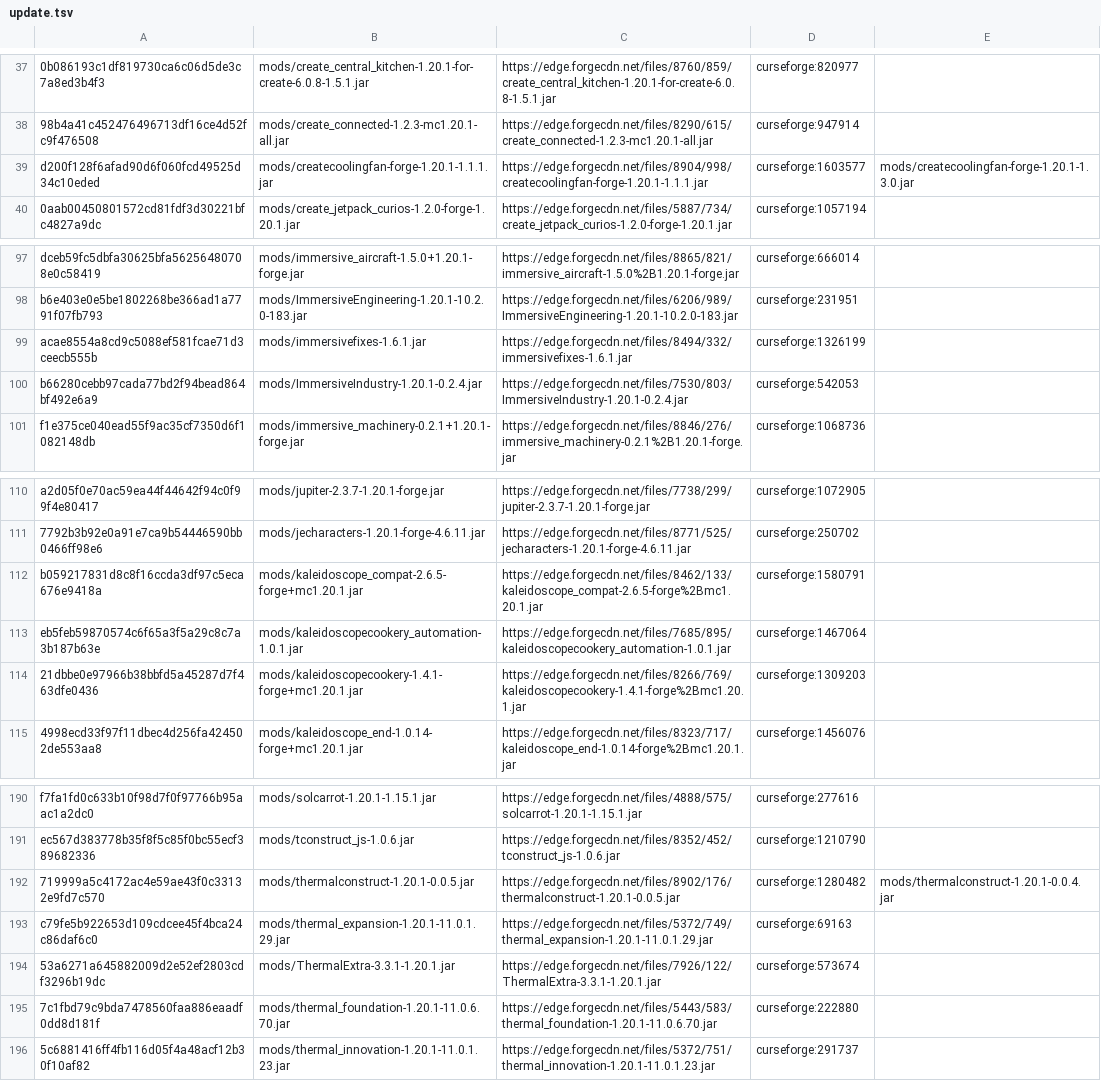
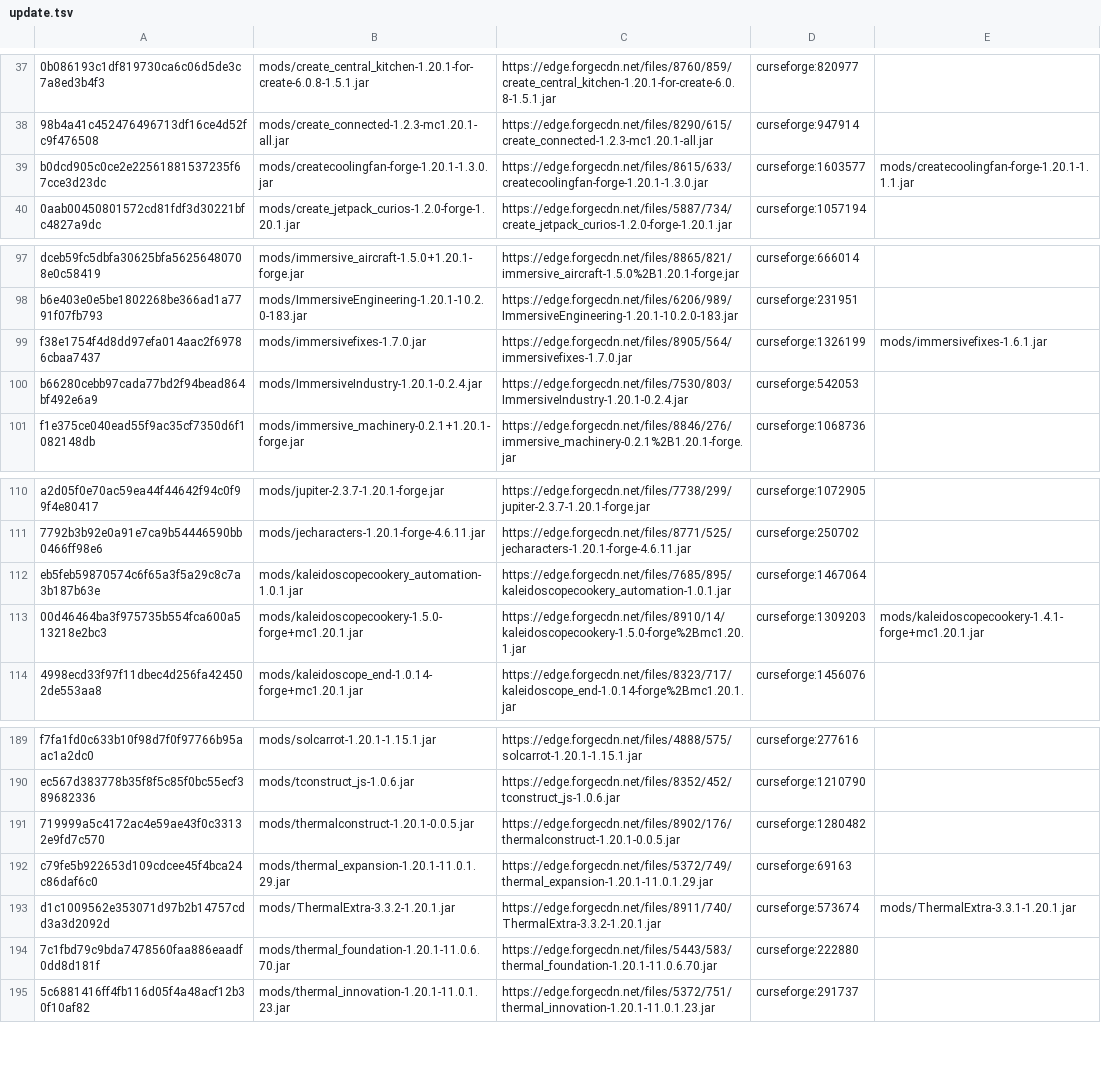
Before and after one commit to Eternal-Snowstorm/Create-Mechanism-and-Innovation, a TSV file: updater/update.tsv, drawn as a sheet; only a part is shown, gaps mark what is left out; removed rows and columns are numbered as before the commit, all else as after; the diff names each change by its address in the sheet, - before the commit and + after, or states it on an @@ line.

```diff
--- a/updater/update.tsv
+++ b/updater/update.tsv
-A39: d200f128f6afad90d6f060fcd49525d34c10eded
+A39: b0dcd905c0ce2e22561881537235f67cce3d23dc
-B39: mods/createcoolingfan-forge-1.20.1-1.1.1.jar
+B39: mods/createcoolingfan-forge-1.20.1-1.3.0.jar
-C39: https://edge.forgecdn.net/files/8904/998/createcoolingfan-forge-1.20.1-1.1.1.jar
+C39: https://edge.forgecdn.net/files/8615/633/createcoolingfan-forge-1.20.1-1.3.0.jar
-E39: mods/createcoolingfan-forge-1.20.1-1.3.0.jar
+E39: mods/createcoolingfan-forge-1.20.1-1.1.1.jar
-row 99: acae8554a8cd9c5088ef581fcae71d3ceecb555b | mods/immersivefixes-1.6.1.jar | https://edge.forgecdn.net/files/8494/332/immersivefixes-1.6.1.jar | curseforge:1326199
+row 99: f38e1754f4d8dd97efa014aac2f69786cbaa7437 | mods/immersivefixes-1.7.0.jar | https://edge.forgecdn.net/files/8905/564/immersivefixes-1.7.0.jar | curseforge:1326199 | mods/immersivefixes-1.6.1.jar
-row 112: b059217831d8c8f16ccda3df97c5eca676e9418a | mods/kaleidoscope_compat-2.6.5-forge+mc1.20.1.jar | https://edge.forgecdn.net/files/8462/133/kaleidoscope_compat-2.6.5-forge%2Bmc1.20.1.jar | curseforge:1580791
-A113: 21dbbe0e97966b38bbfd5a45287d7f463dfe0436
+A113: 00d46464ba3f975735b554fca600a513218e2bc3
-B113: mods/kaleidoscopecookery-1.4.1-forge+mc1.20.1.jar
+B113: mods/kaleidoscopecookery-1.5.0-forge+mc1.20.1.jar
-C113: https://edge.forgecdn.net/files/8266/769/kaleidoscopecookery-1.4.1-forge%2Bmc1.20.1.jar
+C113: https://edge.forgecdn.net/files/8910/14/kaleidoscopecookery-1.5.0-forge%2Bmc1.20.1.jar
-E113: (empty)
+E113: mods/kaleidoscopecookery-1.4.1-forge+mc1.20.1.jar
-E191: mods/thermalconstruct-1.20.1-0.0.4.jar
+E191: (empty)
-A193: 53a6271a645882009d2e52ef2803cdf3296b19dc
+A193: d1c1009562e353071d97b2b14757cdd3a3d2092d
-B193: mods/ThermalExtra-3.3.1-1.20.1.jar
+B193: mods/ThermalExtra-3.3.2-1.20.1.jar
-C193: https://edge.forgecdn.net/files/7926/122/ThermalExtra-3.3.1-1.20.1.jar
+C193: https://edge.forgecdn.net/files/8911/740/ThermalExtra-3.3.2-1.20.1.jar
-E193: (empty)
+E193: mods/ThermalExtra-3.3.1-1.20.1.jar
```
Also changed, not shown: updater/delete.tsv, 1 other file.
